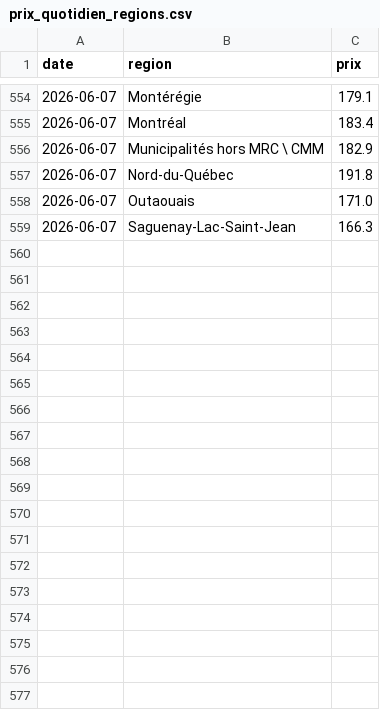
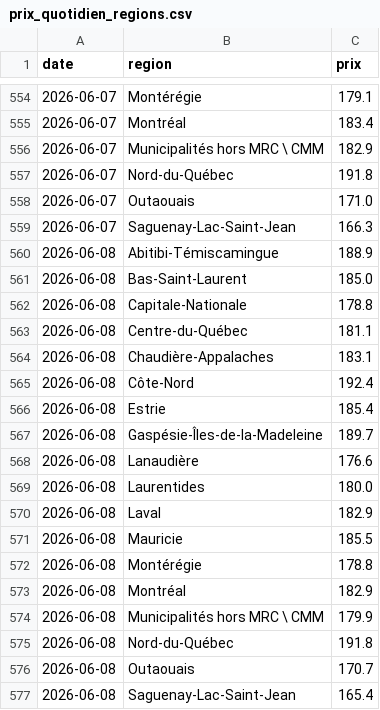
Before and after one commit to adamrais/Simple-API-for-gas-prices-in-Quebec, a CSV file: data/prix_quotidien_regions.csv, drawn as a sheet; only a part is shown, gaps mark what is left out; the diff names each change by its address in the sheet, - before the commit and + after, or states it on an @@ line.

```diff
--- a/data/prix_quotidien_regions.csv
+++ b/data/prix_quotidien_regions.csv
+row 560: 2026-06-08 | Abitibi-Témiscamingue | 188.9
+row 561: 2026-06-08 | Bas-Saint-Laurent | 185.0
+row 562: 2026-06-08 | Capitale-Nationale | 178.8
+row 563: 2026-06-08 | Centre-du-Québec | 181.1
+row 564: 2026-06-08 | Chaudière-Appalaches | 183.1
+row 565: 2026-06-08 | Côte-Nord | 192.4
+row 566: 2026-06-08 | Estrie | 185.4
+row 567: 2026-06-08 | Gaspésie-Îles-de-la-Madeleine | 189.7
+row 568: 2026-06-08 | Lanaudière | 176.6
+row 569: 2026-06-08 | Laurentides | 180.0
+row 570: 2026-06-08 | Laval | 182.9
+row 571: 2026-06-08 | Mauricie | 185.5
+row 572: 2026-06-08 | Montérégie | 178.8
+row 573: 2026-06-08 | Montréal | 182.9
+row 574: 2026-06-08 | Municipalités hors MRC \ CMM | 179.9
+row 575: 2026-06-08 | Nord-du-Québec | 191.8
+row 576: 2026-06-08 | Outaouais | 170.7
+row 577: 2026-06-08 | Saguenay-Lac-Saint-Jean | 165.4
```
Also changed, not shown: data/prix_quotidien.csv.
